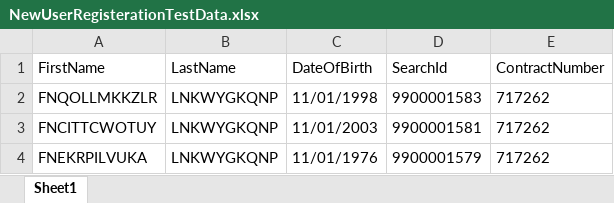
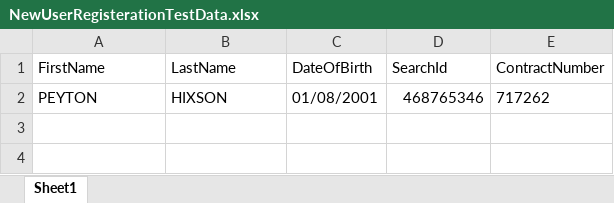
Before and after one commit to zkuang-rally/RallyMochaFramework, an Excel workbook: clientTestData/NewUserRegisterationTestData.xlsx, sheet Sheet1, drawn as a sheet; values as stored, in another font and other column widths than the file's, no borders; removed rows and columns are numbered as before the commit, all else as after; the diff names each change by its address in the sheet, - before the commit and + after, or states it on an @@ line.

```diff
--- a/clientTestData/NewUserRegisterationTestData.xlsx (sheet Sheet1)
+++ b/clientTestData/NewUserRegisterationTestData.xlsx (sheet Sheet1)
-row 2: FNQOLLMKKZLR | LNKWYGKQNP | 11/01/1998 | 9900001583 | 717262
-row 3: FNCITTCWOTUY | LNKWYGKQNP | 11/01/2003 | 9900001581 | 717262
-row 4: FNEKRPILVUKA | LNKWYGKQNP | 11/01/1976 | 9900001579 | 717262
+row 2: PEYTON | HIXSON | 01/08/2001 | 468765346 | 717262
```
Also changed, not shown: 8 other files.
